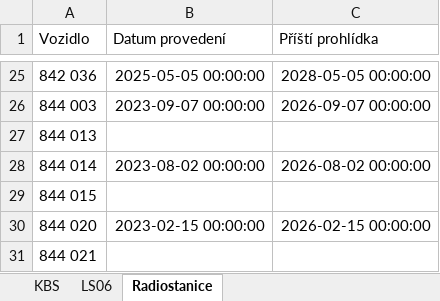
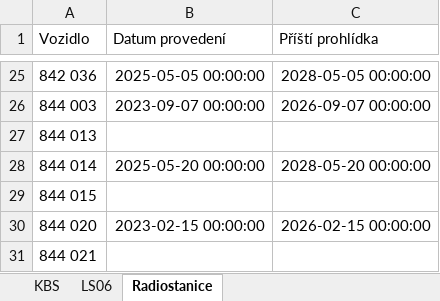
Before and after one commit to truckcsgofan-P5/Prohlidky, an Excel workbook: prohlidky.xlsx, sheet Radiostanice, drawn as a sheet; only a part is shown, gaps mark what is left out; values as stored, in another font and other column widths than the file's, no borders; the diff names each change by its address in the sheet, - before the commit and + after, or states it on an @@ line.

Commit message:
Aktualizace dat z webové aplikace

```diff
--- a/prohlidky.xlsx (sheet Radiostanice)
+++ b/prohlidky.xlsx (sheet Radiostanice)
-B28 (Datum provedení): 2023-08-02 00:00:00
+B28 (Datum provedení): 2025-05-20 00:00:00
-C28 (Příští prohlídka): 2026-08-02 00:00:00
+C28 (Příští prohlídka): 2028-05-20 00:00:00
```
